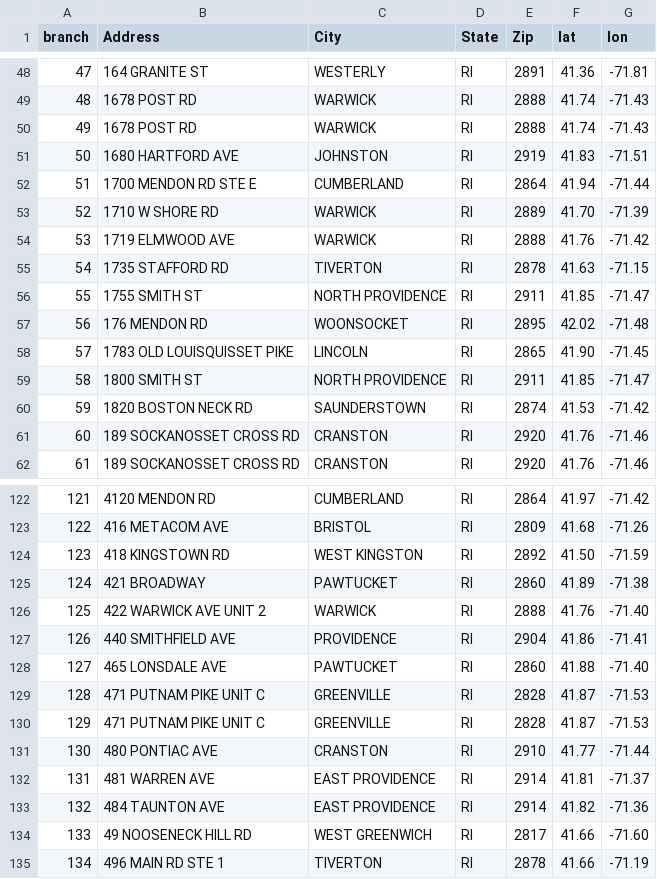
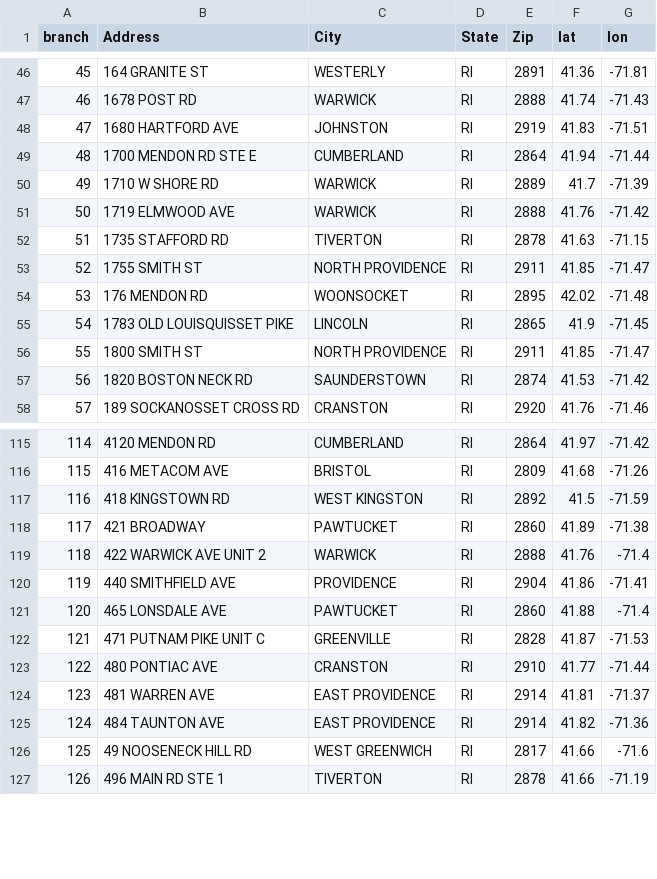
Before and after one commit to donaldmears/RI_Dunkin_Locations, a CSV file: dunkin.csv, drawn as a sheet; only a part is shown, gaps mark what is left out; removed rows and columns are numbered as before the commit, all else as after; the diff covers the shown part only; the diff names each change by its address in the sheet, - before the commit and + after, or states it on an @@ line.

```diff
--- a/dunkin.csv
+++ b/dunkin.csv
@@ column A (branch) renumbered from row 20 down @@
-row 50: 49 | 1678 POST RD | WARWICK | RI | 2888 | 41.74 | -71.43
-F50 (lat): 41.70
+F50 (lat): 41.7
-F55 (lat): 41.90
+F55 (lat): 41.9
-row 61: 60 | 189 SOCKANOSSET CROSS RD | CRANSTON | RI | 2920 | 41.76 | -71.46
-F117 (lat): 41.50
+F117 (lat): 41.5
-G119 (lon): -71.40
+G119 (lon): -71.4
-G121 (lon): -71.40
+G121 (lon): -71.4
-row 129: 128 | 471 PUTNAM PIKE UNIT C | GREENVILLE | RI | 2828 | 41.87 | -71.53
-G126 (lon): -71.60
+G126 (lon): -71.6
```
Also changed, not shown: 7 removed rows and 23 edited cells elsewhere in this file.
